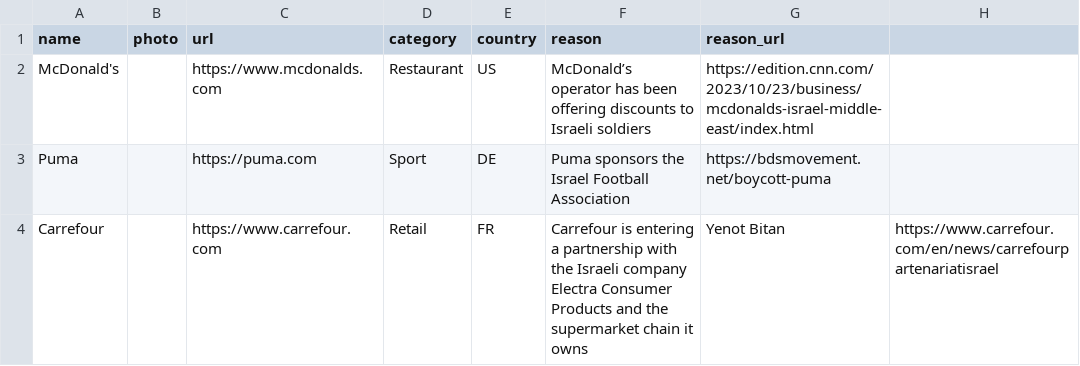
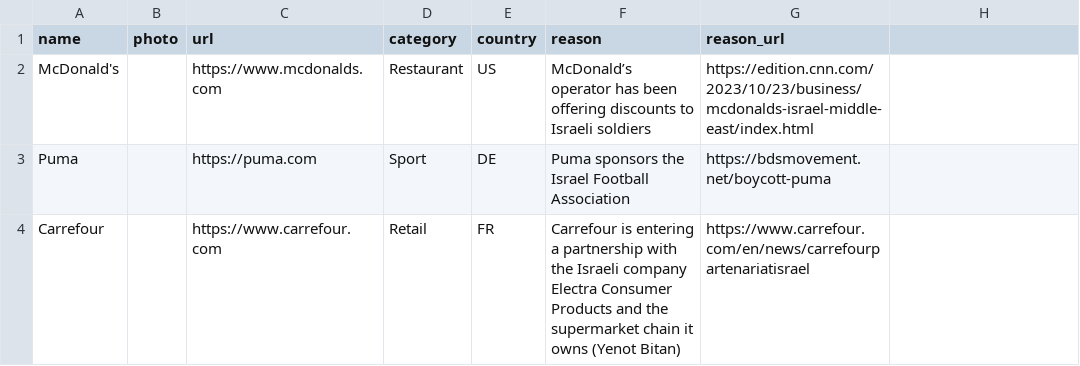
Before and after one commit to moqataa/boycott-data, a CSV file: companies.csv, drawn as a sheet.

Commit message:
Update companies.csv

```diff
--- a/companies.csv
+++ b/companies.csv
@@ -3,2 +3,2 @@ McDonald's,,https://www.mcdonalds.com,Restaurant,US,McDonald’s operator has be
 Puma,,https://puma.com,Sport,DE,Puma sponsors the Israel Football Association,https://bdsmovement.net/boycott-puma
-Carrefour,,https://www.carrefour.com,Retail,FR,Carrefour is entering a partnership with the Israeli company Electra Consumer Products and the supermarket chain it owns, Yenot Bitan,https://www.carrefour.com/en/news/carrefourpartenariatisrael
+Carrefour,,https://www.carrefour.com,Retail,FR,Carrefour is entering a partnership with the Israeli company Electra Consumer Products and the supermarket chain it owns (Yenot Bitan),https://www.carrefour.com/en/news/carrefourpartenariatisrael
```
